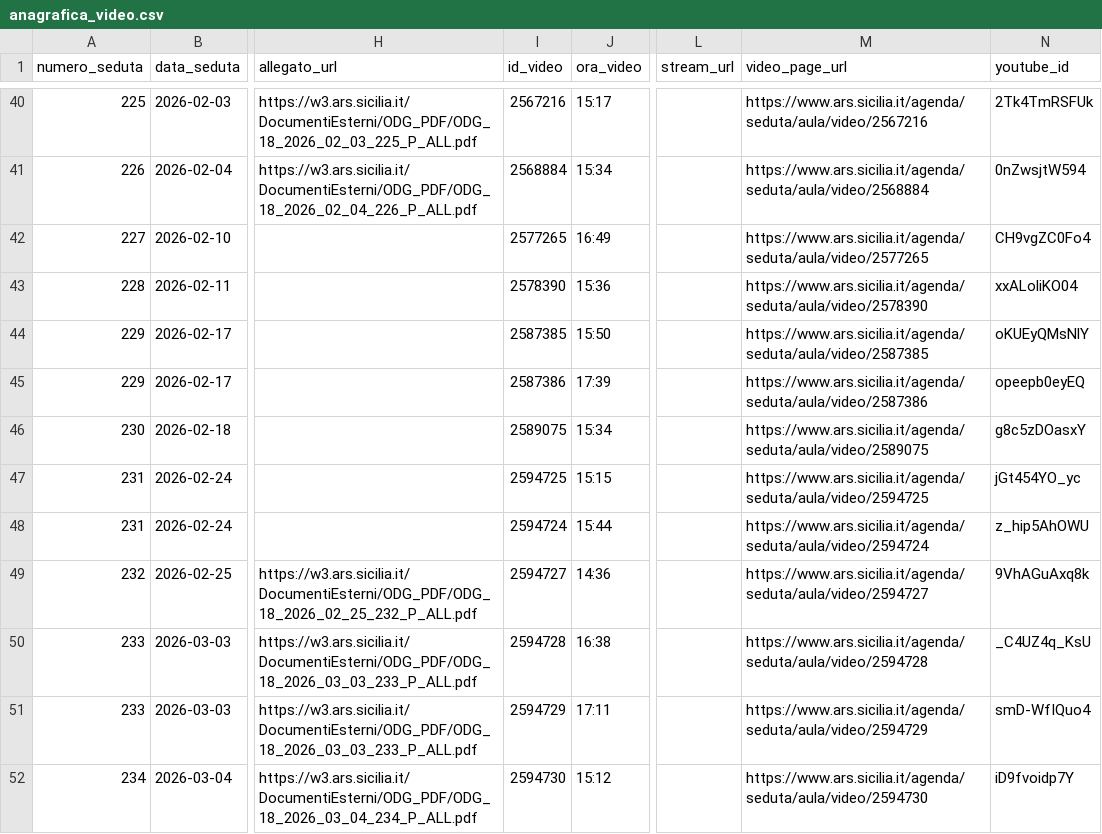
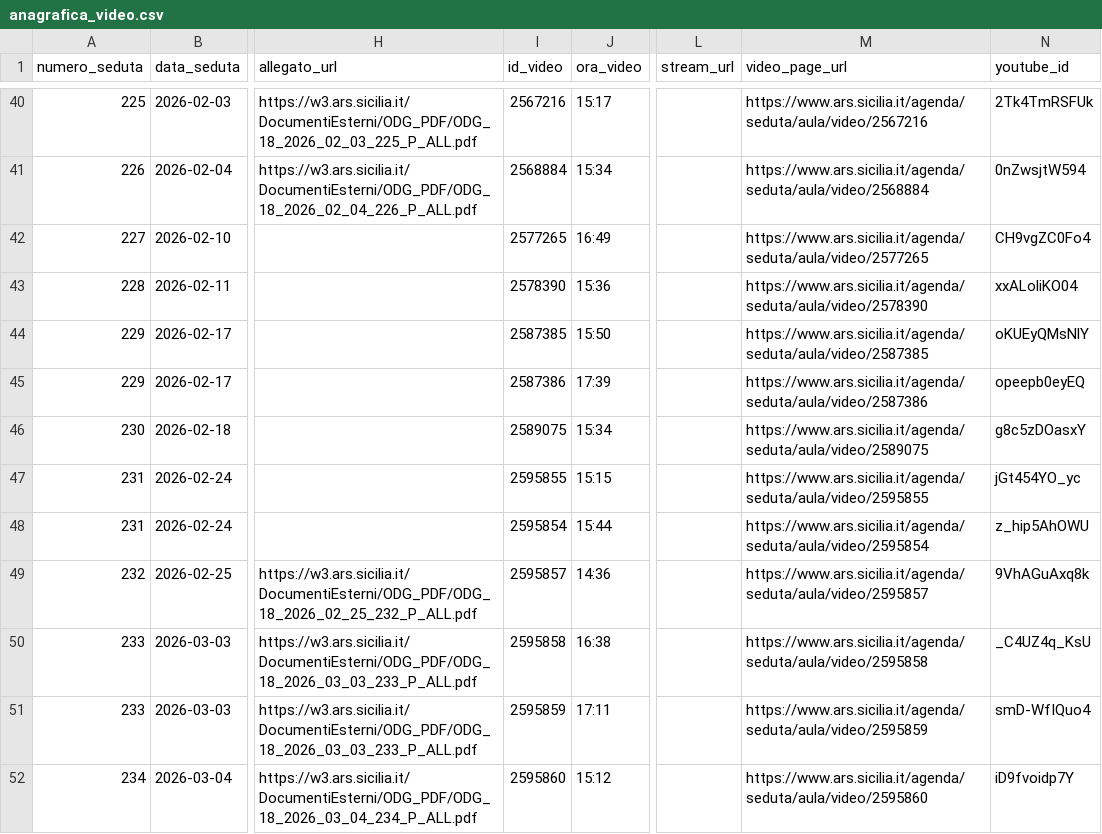
Before and after one commit to aborruso/ars_sicilia, a CSV file: data/anagrafica_video.csv, drawn as a sheet; only a part is shown, gaps mark what is left out; the diff names each change by its address in the sheet, - before the commit and + after, or states it on an @@ line.

```diff
--- a/data/anagrafica_video.csv
+++ b/data/anagrafica_video.csv
-I47 (id_video): 2594725
+I47 (id_video): 2595855
-M47 (video_page_url): https://www.ars.sicilia.it/agenda/seduta/aula/video/2594725
+M47 (video_page_url): https://www.ars.sicilia.it/agenda/seduta/aula/video/2595855
-I48 (id_video): 2594724
+I48 (id_video): 2595854
-M48 (video_page_url): https://www.ars.sicilia.it/agenda/seduta/aula/video/2594724
+M48 (video_page_url): https://www.ars.sicilia.it/agenda/seduta/aula/video/2595854
-I49 (id_video): 2594727
+I49 (id_video): 2595857
-M49 (video_page_url): https://www.ars.sicilia.it/agenda/seduta/aula/video/2594727
+M49 (video_page_url): https://www.ars.sicilia.it/agenda/seduta/aula/video/2595857
-I50 (id_video): 2594728
+I50 (id_video): 2595858
-M50 (video_page_url): https://www.ars.sicilia.it/agenda/seduta/aula/video/2594728
+M50 (video_page_url): https://www.ars.sicilia.it/agenda/seduta/aula/video/2595858
-I51 (id_video): 2594729
+I51 (id_video): 2595859
-M51 (video_page_url): https://www.ars.sicilia.it/agenda/seduta/aula/video/2594729
+M51 (video_page_url): https://www.ars.sicilia.it/agenda/seduta/aula/video/2595859
-I52 (id_video): 2594730
+I52 (id_video): 2595860
-M52 (video_page_url): https://www.ars.sicilia.it/agenda/seduta/aula/video/2594730
+M52 (video_page_url): https://www.ars.sicilia.it/agenda/seduta/aula/video/2595860
```
